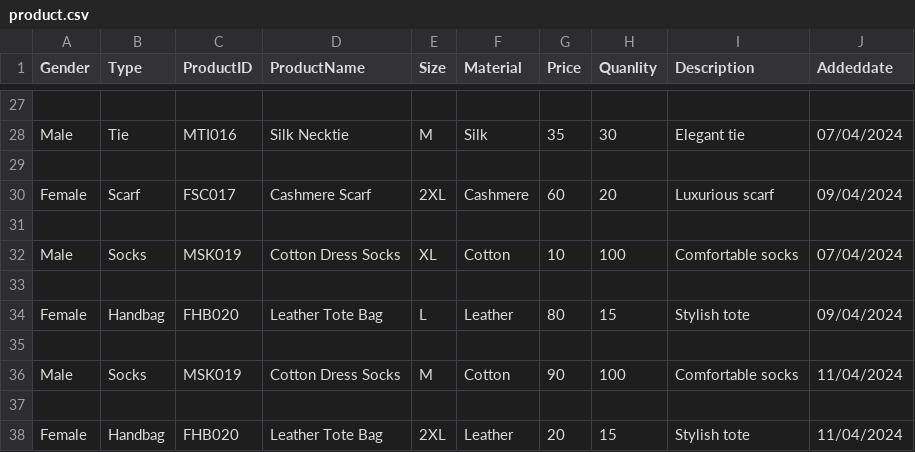
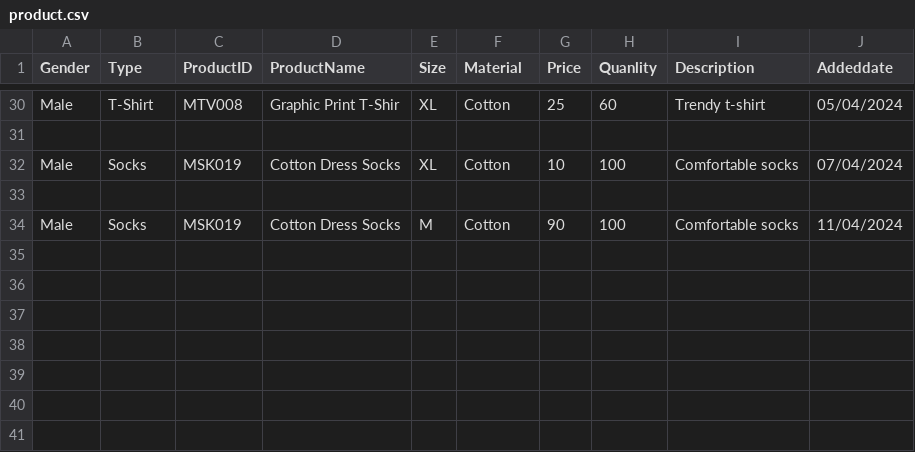
Before and after one commit to nghiakk11d3/Project-OOP, a CSV file: product.csv, drawn as a sheet; only a part is shown, gaps mark what is left out; removed rows and columns are numbered as before the commit, all else as after; the diff covers the shown part only; the diff names each change by its address in the sheet, - before the commit and + after, or states it on an @@ line.

```diff
--- a/product.csv
+++ b/product.csv
-row 30: (empty)
+row 30: Male | T-Shirt | MTV008 | Graphic Print T-Shir | XL | Cotton | 25 | 60 | Trendy t-shirt | 05/04/2024
-row 28: Male | Tie | MTI016 | Silk Necktie | M | Silk | 35 | 30 | Elegant tie | 07/04/2024
-row 29: (empty)
@@ row 30 moved to row 6: Female @@
-row 34: Female | Handbag | FHB020 | Leather Tote Bag | L | Leather | 80 | 15 | Stylish tote | 09/04/2024
-row 35: (empty)
-row 37: (empty)
-row 38: Female | Handbag | FHB020 | Leather Tote Bag | 2XL | Leather | 20 | 15 | Stylish tote | 11/04/2024
```
Also changed, not shown: 5 added rows, 3 removed rows, 7 moved rows and 30 edited cells elsewhere in this file, customer.csv, employee.csv, 3 other files.
